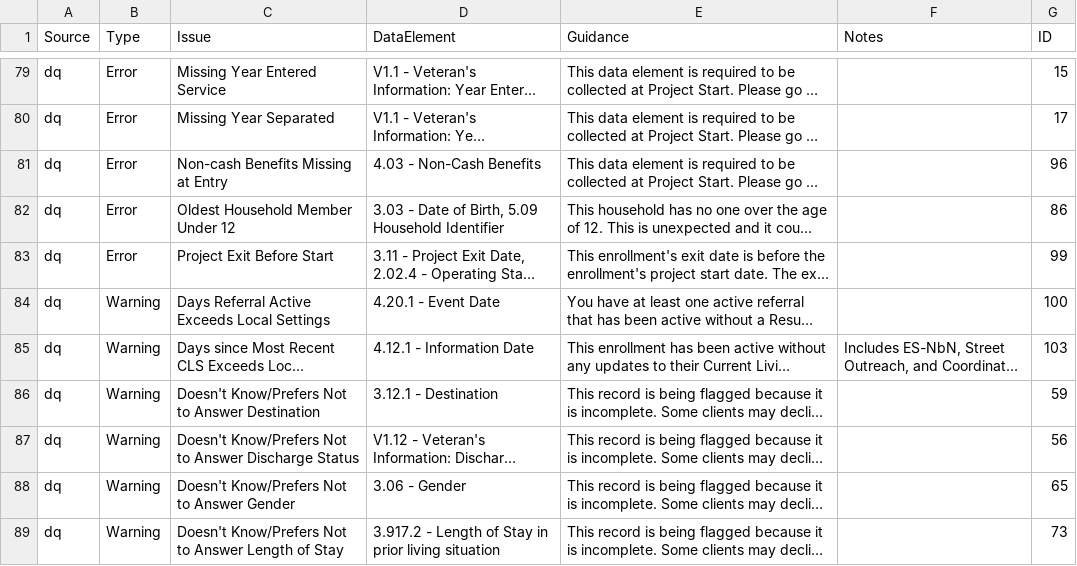
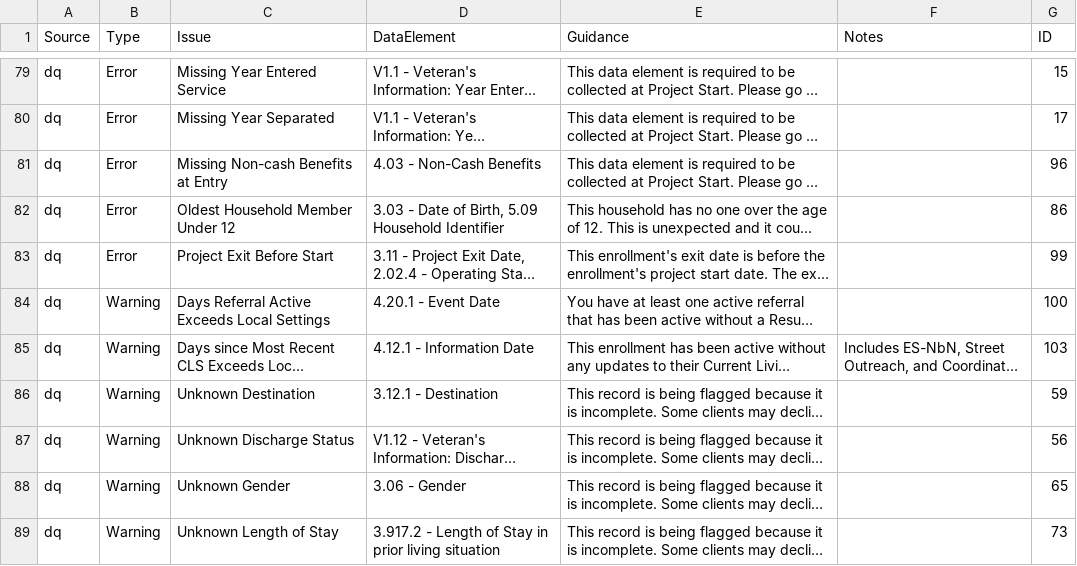
Before and after one commit to abtassociates/eva, a CSV file: public-resources/EvaChecks.csv, drawn as a sheet; only a part is shown, gaps mark what is left out; long unchanged cells end in …; the diff covers the shown part only; the diff names each change by its address in the sheet, - before the commit and + after, or states it on an @@ line.

Commit message:
Updated EvaChecks.csv to change warnings from "Doesn't Know/Prefers Not to Answer" to "Unknown" now that we are including Data Not Collected in the warnings

```diff
--- a/public-resources/EvaChecks.csv
+++ b/public-resources/EvaChecks.csv
-C81 (Issue): Non-cash Benefits Missing at Entry
+C81 (Issue): Missing Non-cash Benefits at Entry
-C86 (Issue): Doesn't Know/Prefers Not to Answer Destination
+C86 (Issue): Unknown Destination
-C87 (Issue): Doesn't Know/Prefers Not to Answer Discharge Status
+C87 (Issue): Unknown Discharge Status
-C88 (Issue): Doesn't Know/Prefers Not to Answer Gender
+C88 (Issue): Unknown Gender
-C89 (Issue): Doesn't Know/Prefers Not to Answer Length of Stay
+C89 (Issue): Unknown Length of Stay
```
Also changed, not shown: 14 edited cells elsewhere in this file.
